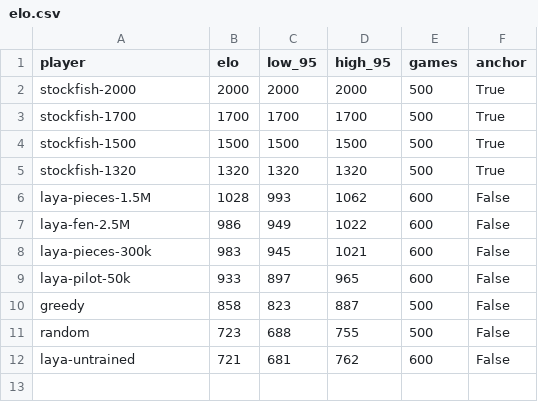
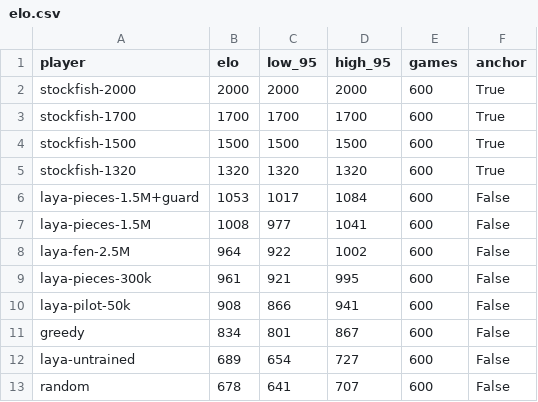
Before and after one commit to bn-basel/system1-chess-laya, a CSV file: results/elo.csv, drawn as a sheet.

Commit message:
Add the finish-the-game guard: +45 Elo, fixes won games against weak opponents

```diff
--- a/results/elo.csv
+++ b/results/elo.csv
@@ -1,12 +1,13 @@
 player,elo,low_95,high_95,games,anchor
-stockfish-2000,2000,2000,2000,500,True
-stockfish-1700,1700,1700,1700,500,True
-stockfish-1500,1500,1500,1500,500,True
-stockfish-1320,1320,1320,1320,500,True
-laya-pieces-1.5M,1028,993,1062,600,False
-laya-fen-2.5M,986,949,1022,600,False
-laya-pieces-300k,983,945,1021,600,False
-laya-pilot-50k,933,897,965,600,False
-greedy,858,823,887,500,False
-random,723,688,755,500,False
-laya-untrained,721,681,762,600,False
+stockfish-2000,2000,2000,2000,600,True
+stockfish-1700,1700,1700,1700,600,True
+stockfish-1500,1500,1500,1500,600,True
+stockfish-1320,1320,1320,1320,600,True
+laya-pieces-1.5M+guard,1053,1017,1084,600,False
+laya-pieces-1.5M,1008,977,1041,600,False
+laya-fen-2.5M,964,922,1002,600,False
+laya-pieces-300k,961,921,995,600,False
+laya-pilot-50k,908,866,941,600,False
+greedy,834,801,867,600,False
+laya-untrained,689,654,727,600,False
+random,678,641,707,600,False
```
Also changed, not shown: 11 other files.
